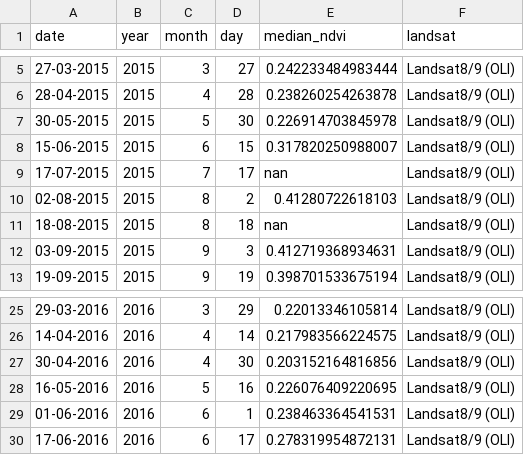
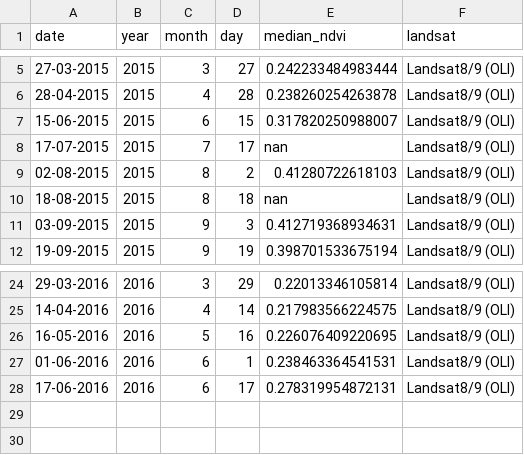
Before and after one commit to Khushi130404/Landsat-Kanha-Moniter-2015-2016, a CSV file: Data_Table/Landsat_8_9/data_raw/nw_kanha_table.csv, drawn as a sheet; only a part is shown, gaps mark what is left out.

```diff
--- a/Data_Table/Landsat_8_9/data_raw/nw_kanha_table.csv
+++ b/Data_Table/Landsat_8_9/data_raw/nw_kanha_table.csv
@@ -6,3 +6,2 @@ date,year,month,day,median_ndvi,landsat
 28-04-2015,2015,4,28,0.238260254263878,Landsat8/9 (OLI)
-30-05-2015,2015,5,30,0.226914703845978,Landsat8/9 (OLI)
 15-06-2015,2015,6,15,0.317820250988007,Landsat8/9 (OLI)
@@ -26,3 +25,2 @@ date,year,month,day,median_ndvi,landsat
 14-04-2016,2016,4,14,0.217983566224575,Landsat8/9 (OLI)
-30-04-2016,2016,4,30,0.203152164816856,Landsat8/9 (OLI)
 16-05-2016,2016,5,16,0.226076409220695,Landsat8/9 (OLI)
```
Also changed, not shown: Data_Table/Landsat_8_9/data_raw/gl1_kanha_table.csv, Data_Table/Landsat_8_9/data_raw/gl2_kanha_table.csv, 4 other files.
